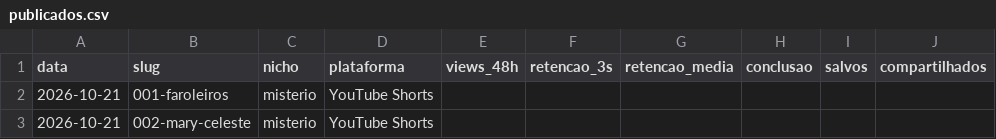
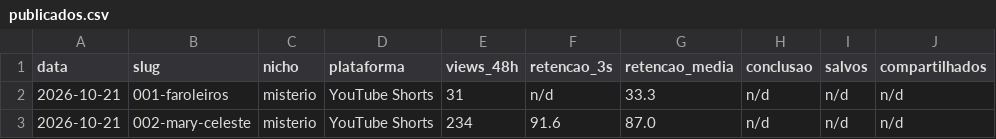
Before and after one commit to firstonetrillion-creator/Padr-oDark, a CSV file: biblioteca/publicados.csv, drawn as a sheet.

Commit message:
feat: verifica gate 1 e normaliza retencao absoluta

```diff
--- a/biblioteca/publicados.csv
+++ b/biblioteca/publicados.csv
@@ -1,3 +1,3 @@
 data,slug,nicho,plataforma,views_48h,retencao_3s,retencao_media,conclusao,salvos,compartilhados
-2026-10-21,001-faroleiros,misterio,YouTube Shorts,,,,,,
-2026-10-21,002-mary-celeste,misterio,YouTube Shorts,,,,,,
+2026-10-21,001-faroleiros,misterio,YouTube Shorts,31,n/d,33.3,n/d,n/d,n/d
+2026-10-21,002-mary-celeste,misterio,YouTube Shorts,234,91.6,87.0,n/d,n/d,n/d
```
Also changed, not shown: 9 other files.
